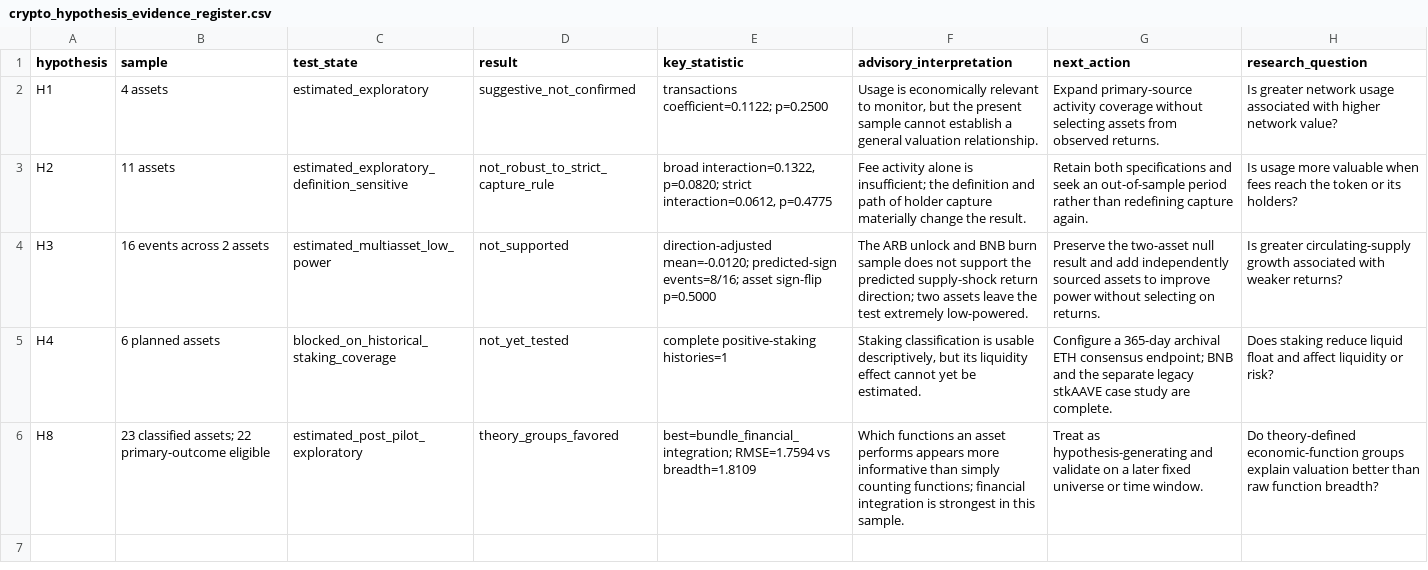
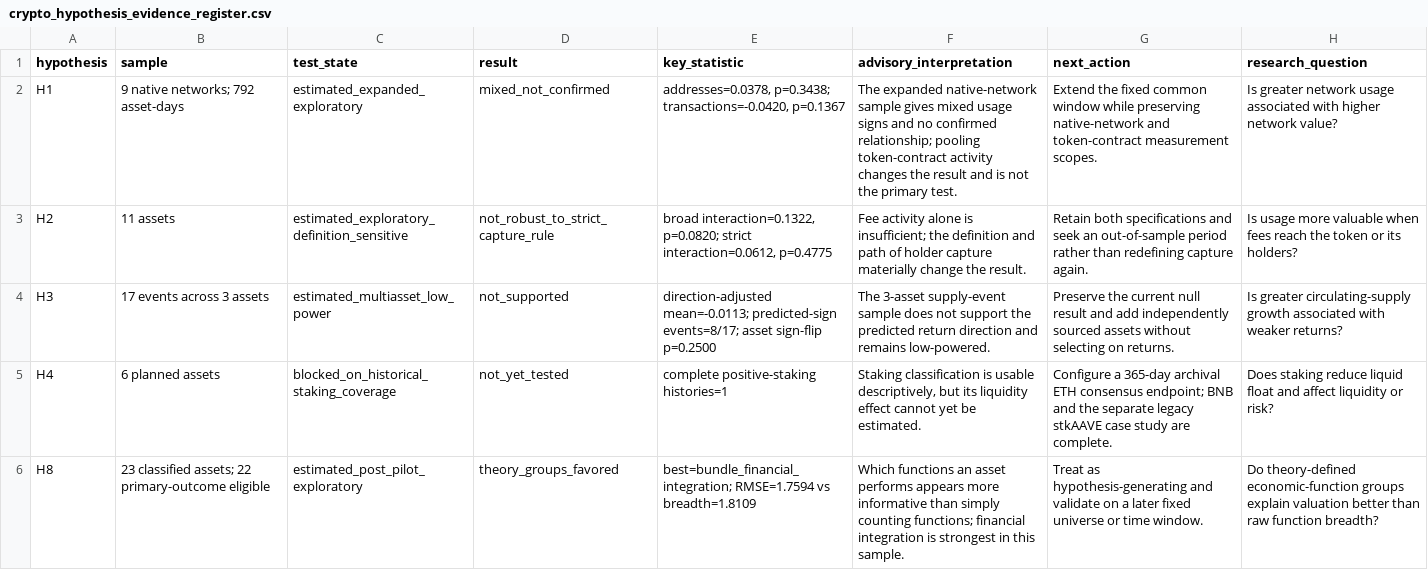
Before and after one commit to Sidziesama/DigitalAssetsCryptocurrencyValuation, a CSV file: data/processed/02_valuation/crypto_hypothesis_evidence_register.csv, drawn as a sheet.

Commit message:
Expand H1 to nine native networks

```diff
--- a/data/processed/02_valuation/crypto_hypothesis_evidence_register.csv
+++ b/data/processed/02_valuation/crypto_hypothesis_evidence_register.csv
@@ -1,5 +1,5 @@
 hypothesis,sample,test_state,result,key_statistic,advisory_interpretation,next_action,research_question
-H1,4 assets,estimated_exploratory,suggestive_not_confirmed,transactions coefficient=0.1122; p=0.2500,"Usage is economically relevant to monitor, but the present sample cannot establish a general valuation relationship.",Expand primary-source activity coverage without selecting assets from observed returns.,Is greater network usage associated with higher network value?
+H1,9 native networks; 792 asset-days,estimated_expanded_exploratory,mixed_not_confirmed,"addresses=0.0378, p=0.3438; transactions=-0.0420, p=0.1367",The expanded native-network sample gives mixed usage signs and no confirmed relationship; pooling token-contract activity changes the result and is not the primary test.,Extend the fixed common window while preserving native-network and token-contract measurement scopes.,Is greater network usage associated with higher network value?
 H2,11 assets,estimated_exploratory_definition_sensitive,not_robust_to_strict_capture_rule,"broad interaction=0.1322, p=0.0820; strict interaction=0.0612, p=0.4775",Fee activity alone is insufficient; the definition and path of holder capture materially change the result.,Retain both specifications and seek an out-of-sample period rather than redefining capture again.,Is usage more valuable when fees reach the token or its holders?
-H3,16 events across 2 assets,estimated_multiasset_low_power,not_supported,direction-adjusted mean=-0.0120; predicted-sign events=8/16; asset sign-flip p=0.5000,The ARB unlock and BNB burn sample does not support the predicted supply-shock return direction; two assets leave the test extremely low-powered.,Preserve the two-asset null result and add independently sourced assets to improve power without selecting on returns.,Is greater circulating-supply growth associated with weaker returns?
+H3,17 events across 3 assets,estimated_multiasset_low_power,not_supported,direction-adjusted mean=-0.0113; predicted-sign events=8/17; asset sign-flip p=0.2500,The 3-asset supply-event sample does not support the predicted return direction and remains low-powered.,Preserve the current null result and add independently sourced assets without selecting on returns.,Is greater circulating-supply growth associated with weaker returns?
 H4,6 planned assets,blocked_on_historical_staking_coverage,not_yet_tested,complete positive-staking histories=1,"Staking classification is usable descriptively, but its liquidity effect cannot yet be estimated.",Configure a 365-day archival ETH consensus endpoint; BNB and the separate legacy stkAAVE case study are complete.,Does staking reduce liquid float and affect liquidity or risk?
```
Also changed, not shown: 27 other files.
